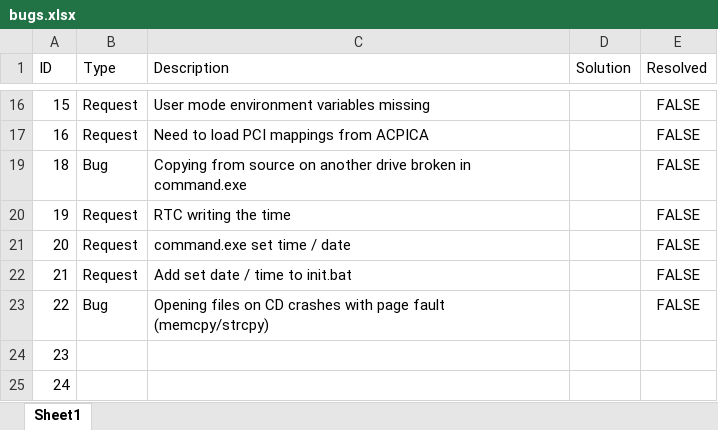
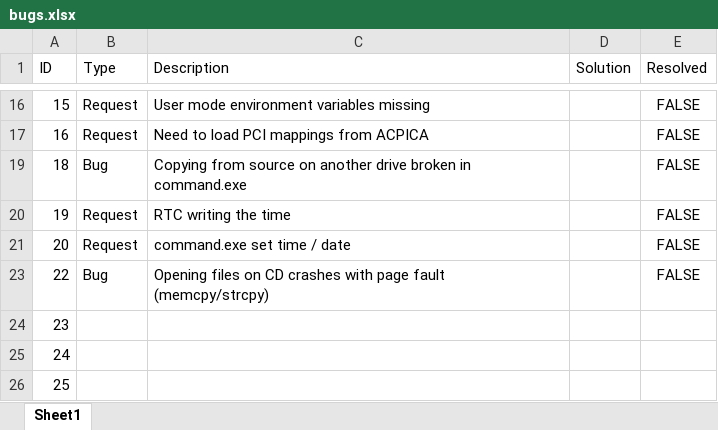
Before and after one commit to alexdboxall/Banana-Operating-System, an Excel workbook: bugs.xlsx, sheet Sheet1, drawn as a sheet; only a part is shown, gaps mark what is left out; the shorter side is filled out with more unchanged rows; values as stored, in another font and other column widths than the file's, no borders; table styles not drawn; the diff names each change by its address in the sheet, - before the commit and + after, or states it on an @@ line.

```diff
--- a/bugs.xlsx (sheet Sheet1)
+++ b/bugs.xlsx (sheet Sheet1)
-row 22: 21 | Request | Add set date / time to init.bat |  | FALSE
```
Also changed, not shown: hidden cells, 8 other files.
